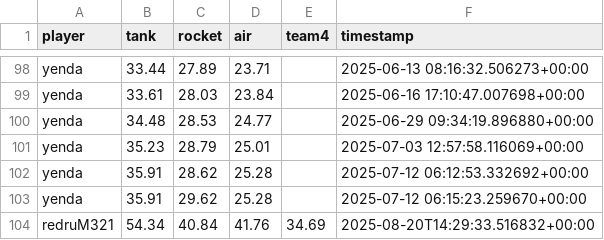
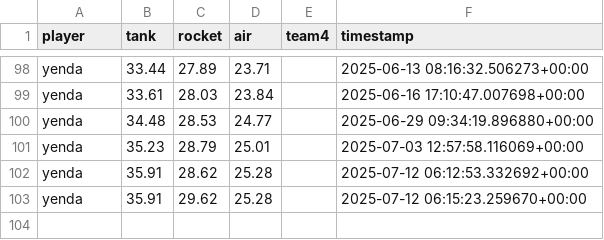
Before and after one commit to Stepanekmi/vs-data-store, a CSV file: data/power_data.csv, drawn as a sheet; only a part is shown, gaps mark what is left out.

Commit message:
power_data.csv

```diff
--- a/data/power_data.csv
+++ b/data/power_data.csv
@@ -103,2 +103 @@ yenda,35.91,28.62,25.28,,2025-07-12 06:12:53.332692+00:00
 yenda,35.91,29.62,25.28,,2025-07-12 06:15:23.259670+00:00
-redruM321,54.34,40.84,41.76,34.69,2025-08-20T14:29:33.516832+00:00
```
